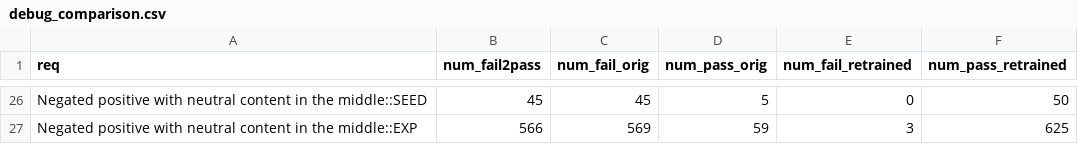
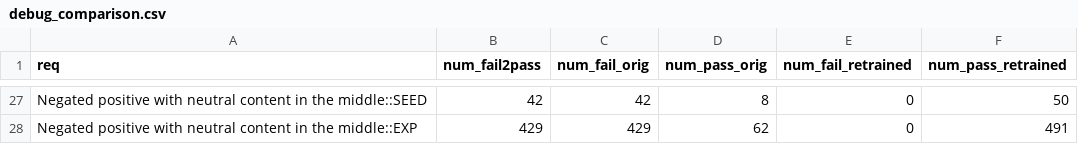
Before and after one commit to jasonlee27/alict, a CSV file: _results/retrain/debug_comparison.csv, drawn as a sheet; only a part is shown, gaps mark what is left out; addresses are those after the commit; the diff covers the shown part only; the diff names each change by its address in the sheet, - before the commit and + after, or states it on an @@ line.

```diff
--- a/_results/retrain/debug_comparison.csv
+++ b/_results/retrain/debug_comparison.csv
-B27 (num_fail2pass): 45
+B27 (num_fail2pass): 42
-C27 (num_fail_orig): 45
+C27 (num_fail_orig): 42
-D27 (num_pass_orig): 5
+D27 (num_pass_orig): 8
-B28 (num_fail2pass): 566
+B28 (num_fail2pass): 429
-C28 (num_fail_orig): 569
+C28 (num_fail_orig): 429
-D28 (num_pass_orig): 59
+D28 (num_pass_orig): 62
-E28 (num_fail_retrained): 3
+E28 (num_fail_retrained): 0
-F28 (num_pass_retrained): 625
+F28 (num_pass_retrained): 491
```
Also changed, not shown: 1 added row and 92 edited cells elsewhere in this file.
